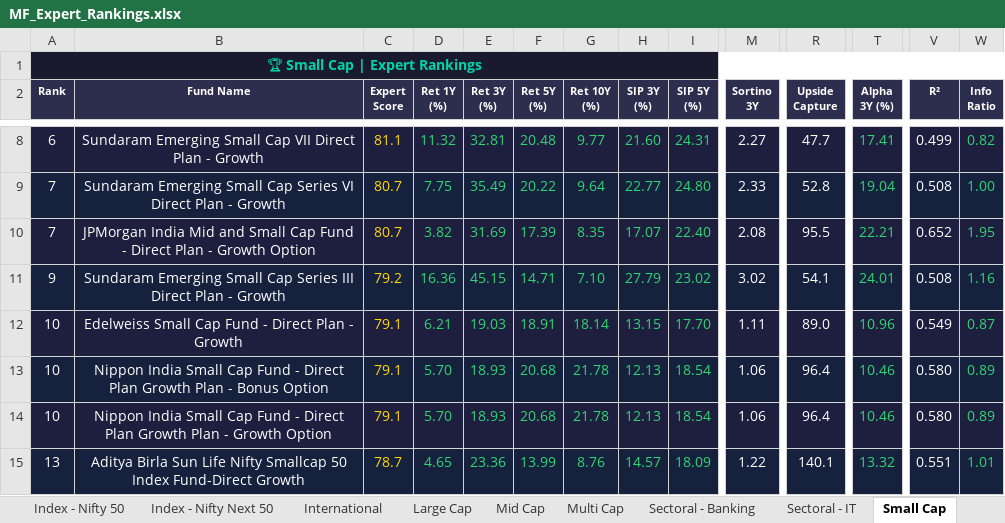
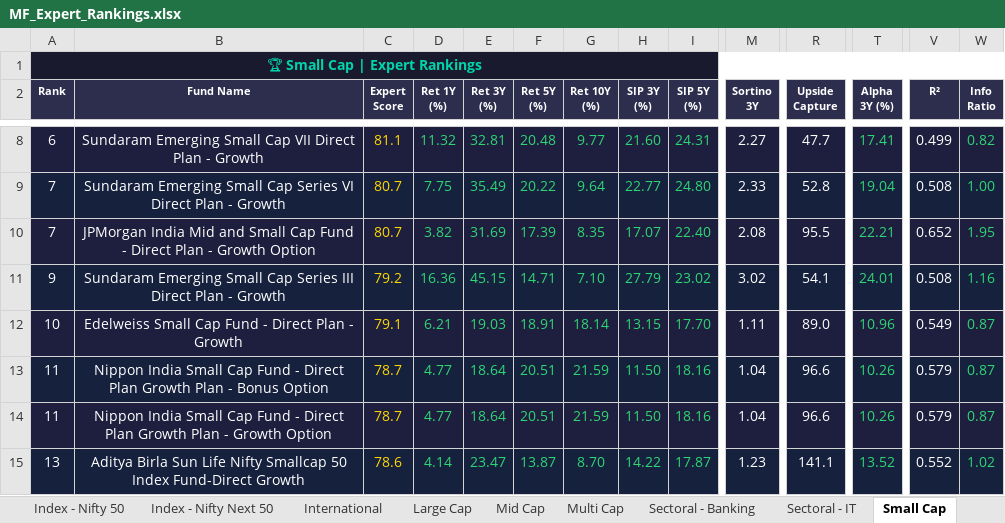
Before and after one commit to myfinancialria/mf-data-fetcher, an Excel workbook: output/MF_Expert_Rankings.xlsx, sheet Small Cap, drawn as a sheet; only a part is shown, gaps mark what is left out; values as stored, in another font and other column widths than the file's, no borders; the diff covers the shown part only; the diff names each change by its address in the sheet, - before the commit and + after, or states it on an @@ line.

```diff
--- a/output/MF_Expert_Rankings.xlsx (sheet Small Cap)
+++ b/output/MF_Expert_Rankings.xlsx (sheet Small Cap)
-A13:A14 (Rank): 10
+A13:A14 (Rank): 11
-C13:C14 (Expert Score): 79.1
+C13:C14 (Expert Score): 78.7
-D13:D14 (Ret 1Y (%)): 5.70
+D13:D14 (Ret 1Y (%)): 4.77
-E13:E14 (Ret 3Y (%)): 18.93
+E13:E14 (Ret 3Y (%)): 18.64
-F13:F14 (Ret 5Y (%)): 20.68
+F13:F14 (Ret 5Y (%)): 20.51
-G13:G14 (Ret 10Y (%)): 21.78
+G13:G14 (Ret 10Y (%)): 21.59
-H13:H14 (SIP 3Y (%)): 12.13
+H13:H14 (SIP 3Y (%)): 11.50
-I13:I14 (SIP 5Y (%)): 18.54
+I13:I14 (SIP 5Y (%)): 18.16
-M13:M14 (Sortino 3Y): 1.06
+M13:M14 (Sortino 3Y): 1.04
-R13:R14 (Upside Capture): 96.4
+R13:R14 (Upside Capture): 96.6
-T13:T14 (Alpha 3Y (%)): 10.46
+T13:T14 (Alpha 3Y (%)): 10.26
-V13:V14 (R²): 0.580
+V13:V14 (R²): 0.579
-W13:W14 (Info Ratio): 0.89
+W13:W14 (Info Ratio): 0.87
-C15 (Expert Score): 78.7
+C15 (Expert Score): 78.6
-D15 (Ret 1Y (%)): 4.65
+D15 (Ret 1Y (%)): 4.14
-E15 (Ret 3Y (%)): 23.36
+E15 (Ret 3Y (%)): 23.47
-F15 (Ret 5Y (%)): 13.99
+F15 (Ret 5Y (%)): 13.87
-G15 (Ret 10Y (%)): 8.76
+G15 (Ret 10Y (%)): 8.70
-H15 (SIP 3Y (%)): 14.57
+H15 (SIP 3Y (%)): 14.22
-I15 (SIP 5Y (%)): 18.09
+I15 (SIP 5Y (%)): 17.87
-M15 (Sortino 3Y): 1.22
+M15 (Sortino 3Y): 1.23
-R15 (Upside Capture): 140.1
+R15 (Upside Capture): 141.1
-T15 (Alpha 3Y (%)): 13.32
+T15 (Alpha 3Y (%)): 13.52
-V15 (R²): 0.551
+V15 (R²): 0.552
-W15 (Info Ratio): 1.01
+W15 (Info Ratio): 1.02
```
Also changed, not shown: 8 added rows, 8 removed rows and 645 edited cells elsewhere in this sheet, sheet Mid Cap, sheet Sectoral - Banking, sheet Flexi Cap, sheet Balanced Advantage, sheet ELSS, sheet International, 11 more sheets, 5 other files.
